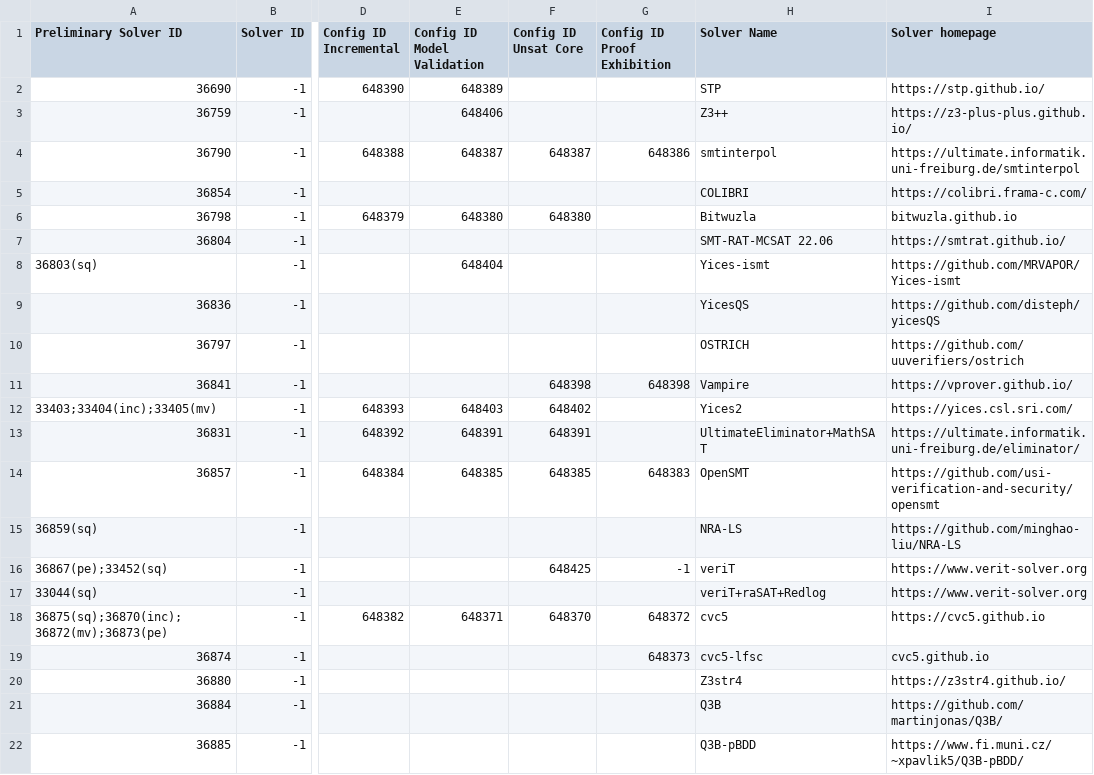
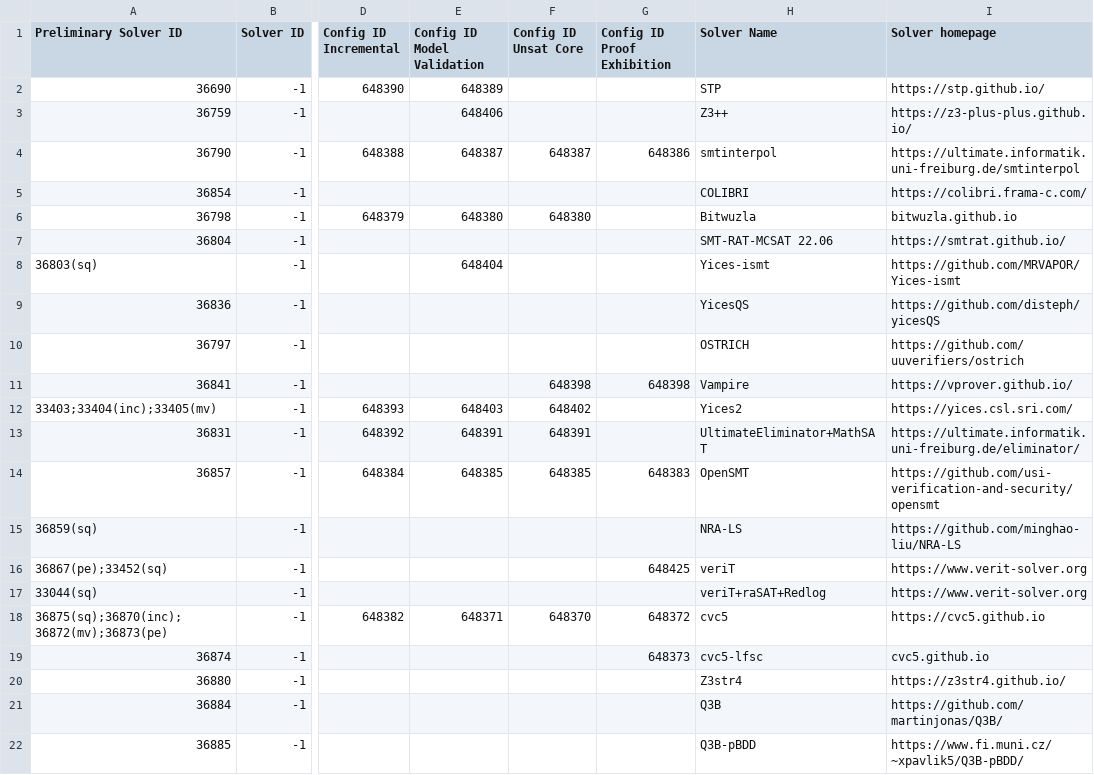
Before and after one commit to SMT-COMP/smt-comp, a CSV file: 2022/registration/solvers_divisions_prelim.csv, drawn as a sheet; only a part is shown, gaps mark what is left out; the diff names each change by its address in the sheet, - before the commit and + after, or states it on an @@ line.

Commit message:
Fix pe config id for veriT

```diff
--- a/2022/registration/solvers_divisions_prelim.csv
+++ b/2022/registration/solvers_divisions_prelim.csv
-F16 (Config ID Unsat Core): 648425
+F16 (Config ID Unsat Core): (empty)
-G16 (Config ID Proof Exhibition): -1
+G16 (Config ID Proof Exhibition): 648425
```
